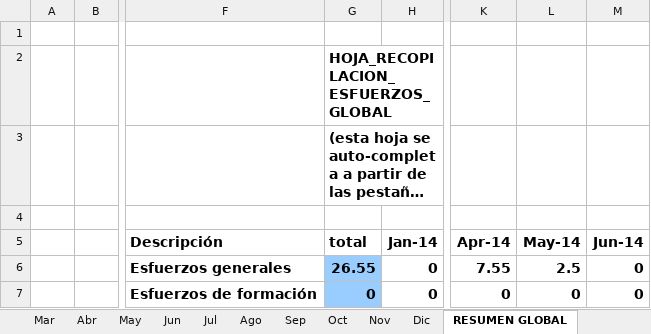
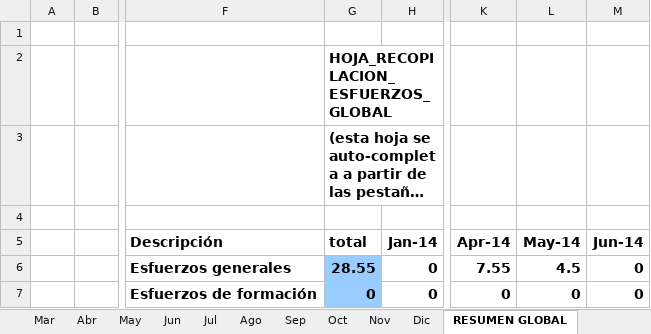
Before and after one commit to MarcosCM/ecatalog, an Excel workbook: team/efforts/Recopilacion_Esfuerzos_Iñigo.xlsx, sheet RESUMEN GLOBAL, drawn as a sheet; only a part is shown, gaps mark what is left out; long unchanged cells end in …; values as stored, in another font and other column widths than the file's, no borders; charts and pictures and conditional formats not drawn; the diff names each change by its address in the sheet, - before the commit and + after, or states it on an @@ line.

```diff
--- a/team/efforts/Recopilacion_Esfuerzos_Iñigo.xlsx (sheet RESUMEN GLOBAL)
+++ b/team/efforts/Recopilacion_Esfuerzos_Iñigo.xlsx (sheet RESUMEN GLOBAL)
-G6 (total): 26.55
+G6 (total): 28.55
-L6 (May-14): 2.5
+L6 (May-14): 4.5
```
Also changed, not shown: sheet May, formulas that keep their value, charts or pictures, 5 other files.
